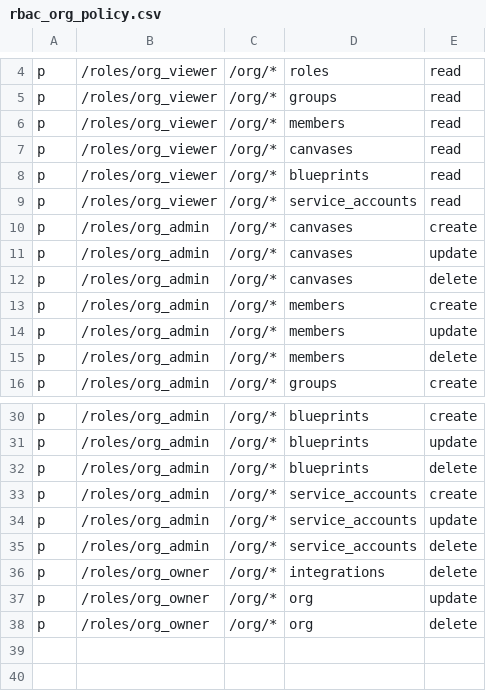
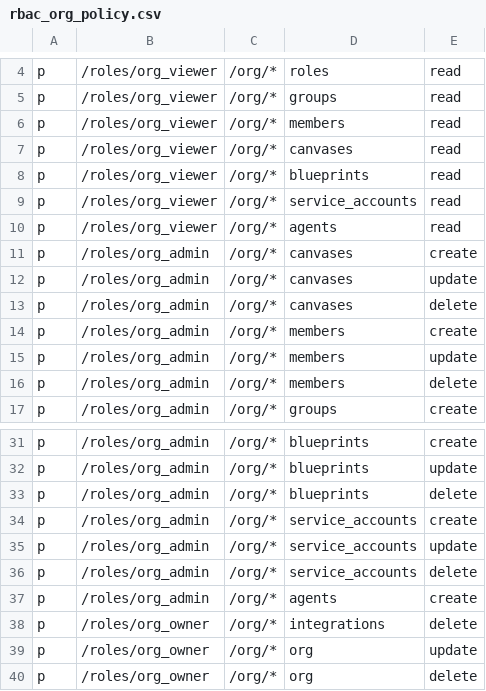
Before and after one commit to EtnDiaz/superplane, a CSV file: rbac/rbac_org_policy.csv, drawn as a sheet; only a part is shown, gaps mark what is left out; the diff names each change by its address in the sheet, - before the commit and + after, or states it on an @@ line.

```diff
--- a/rbac/rbac_org_policy.csv
+++ b/rbac/rbac_org_policy.csv
+row 10: p | /roles/org_viewer | /org/* | agents | read
+row 37: p | /roles/org_admin | /org/* | agents | create
```
Also changed, not shown: 48 other files.
